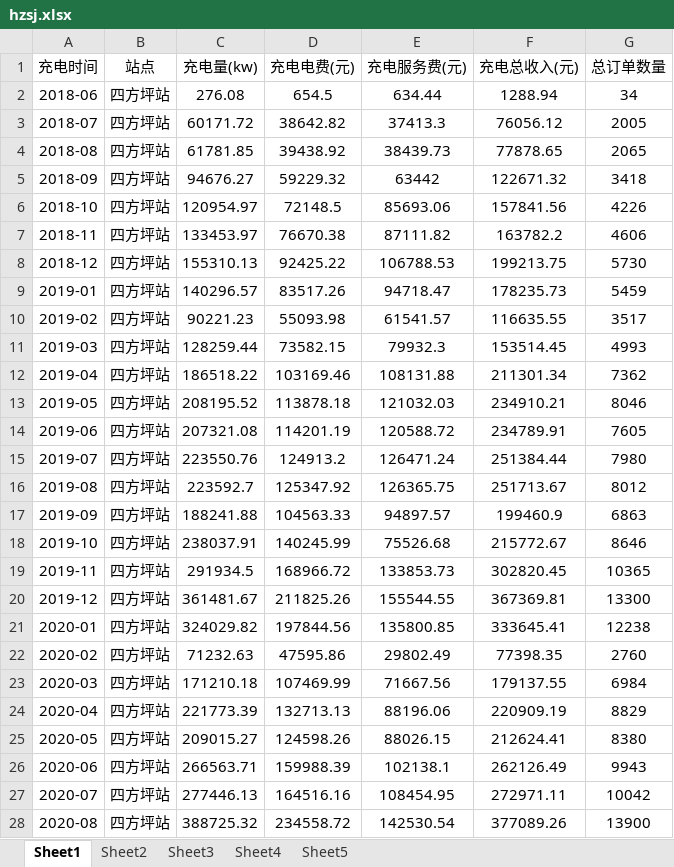
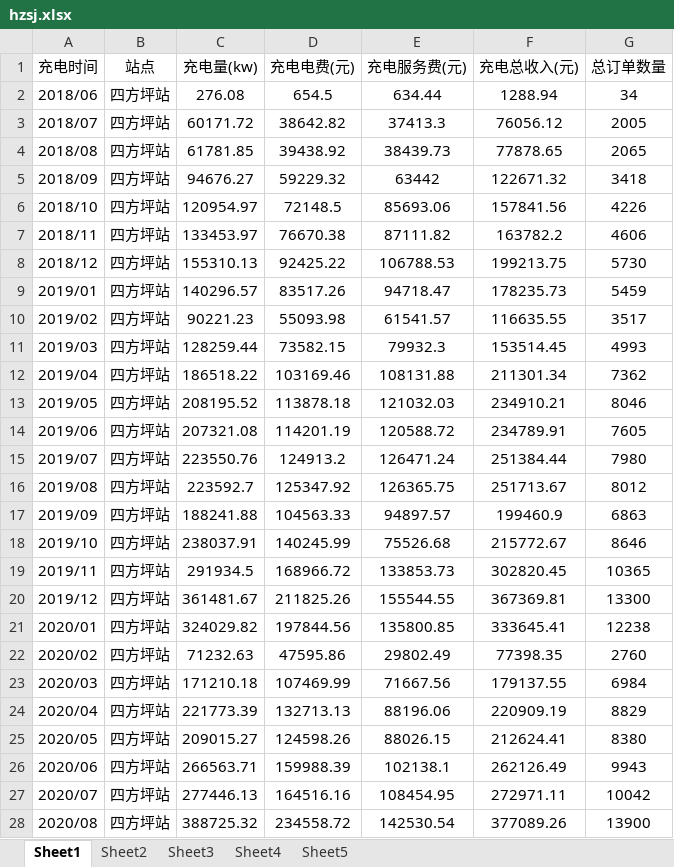
Before and after one commit to jiangnanwaw/my-page, an Excel workbook: data/hzsj.xlsx, sheet Sheet1, drawn as a sheet; only a part is shown; values as stored, in another font and other column widths than the file's, no borders; the diff covers the shown part only; the diff names each change by its address in the sheet, - before the commit and + after, or states it on an @@ line.

Commit message:
Auto commit at 2026-02-14 15:24:32.14

```diff
--- a/data/hzsj.xlsx (sheet Sheet1)
+++ b/data/hzsj.xlsx (sheet Sheet1)
-A2 (充电时间): 2018-06
+A2 (充电时间): 2018/06
-A3 (充电时间): 2018-07
+A3 (充电时间): 2018/07
-A4 (充电时间): 2018-08
+A4 (充电时间): 2018/08
-A5 (充电时间): 2018-09
+A5 (充电时间): 2018/09
-A6 (充电时间): 2018-10
+A6 (充电时间): 2018/10
-A7 (充电时间): 2018-11
+A7 (充电时间): 2018/11
-A8 (充电时间): 2018-12
+A8 (充电时间): 2018/12
-A9 (充电时间): 2019-01
+A9 (充电时间): 2019/01
-A10 (充电时间): 2019-02
+A10 (充电时间): 2019/02
-A11 (充电时间): 2019-03
+A11 (充电时间): 2019/03
-A12 (充电时间): 2019-04
+A12 (充电时间): 2019/04
-A13 (充电时间): 2019-05
+A13 (充电时间): 2019/05
-A14 (充电时间): 2019-06
+A14 (充电时间): 2019/06
-A15 (充电时间): 2019-07
+A15 (充电时间): 2019/07
-A16 (充电时间): 2019-08
+A16 (充电时间): 2019/08
-A17 (充电时间): 2019-09
+A17 (充电时间): 2019/09
-A18 (充电时间): 2019-10
+A18 (充电时间): 2019/10
-A19 (充电时间): 2019-11
+A19 (充电时间): 2019/11
-A20 (充电时间): 2019-12
+A20 (充电时间): 2019/12
-A21 (充电时间): 2020-01
+A21 (充电时间): 2020/01
-A22 (充电时间): 2020-02
+A22 (充电时间): 2020/02
-A23 (充电时间): 2020-03
+A23 (充电时间): 2020/03
-A24 (充电时间): 2020-04
+A24 (充电时间): 2020/04
-A25 (充电时间): 2020-05
+A25 (充电时间): 2020/05
-A26 (充电时间): 2020-06
+A26 (充电时间): 2020/06
-A27 (充电时间): 2020-07
+A27 (充电时间): 2020/07
-A28 (充电时间): 2020-08
+A28 (充电时间): 2020/08
```
Also changed, not shown: 88 edited cells elsewhere in this sheet.
